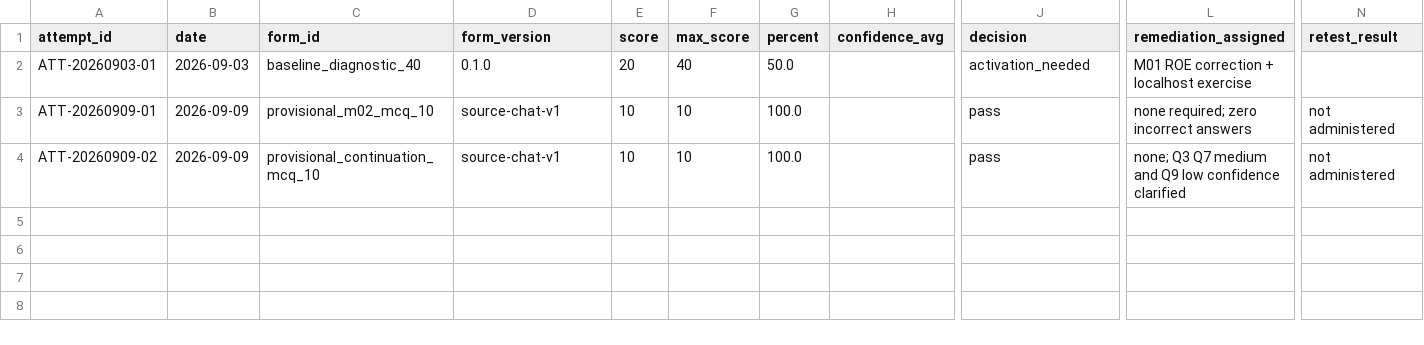
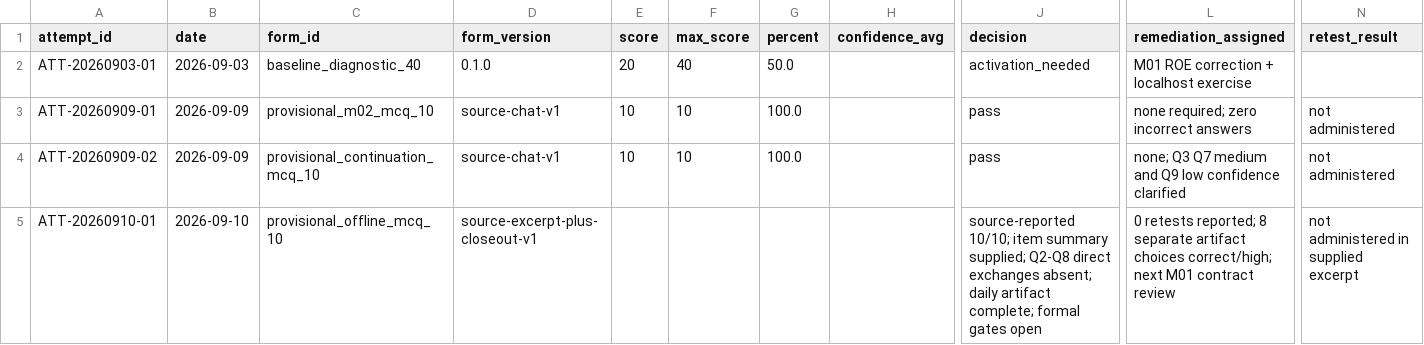
Before and after one commit to JasonLn0711/ceh-cehp-certification-notes-2026, a CSV file: assessment-governance/attempt_log.csv, drawn as a sheet; only a part is shown, gaps mark what is left out; rows hold the shown columns only; the diff names each change by its address in the sheet, - before the commit and + after, or states it on an @@ line.

```diff
--- a/assessment-governance/attempt_log.csv
+++ b/assessment-governance/attempt_log.csv
+row 5: ATT-20260910-01 | 2026-09-10 | provisional_offline_mcq_10 | source-excerpt-plus-closeout-v1 |  |  |  |  | source-reported 10/10; item summary supplied; Q2-Q8 direct exchanges absent; daily artifact complete; formal gates open | 0 retests reported; 8 separate artifact choices correct/high; next M01 contract review | not administered in supplied excerpt
```
Also changed, not shown: assessment-governance/traceability_matrix.csv, 7 other files.
